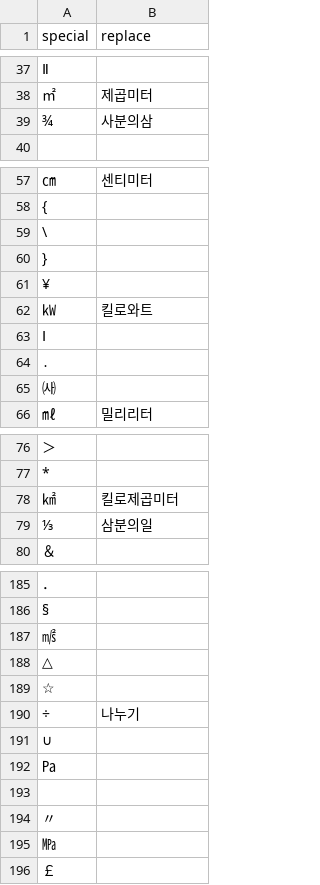
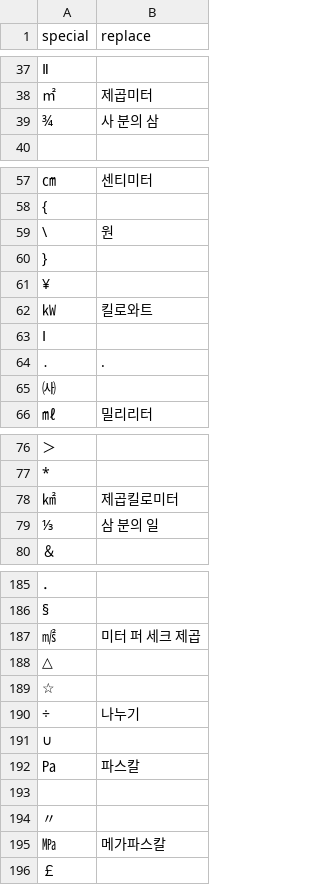
Before and after one commit to sooftware/char-rnnlm, a CSV file: preprocess/special.csv, drawn as a sheet; only a part is shown, gaps mark what is left out; the diff covers the shown part only; the diff names each change by its address in the sheet, - before the commit and + after, or states it on an @@ line.

```diff
--- a/preprocess/special.csv
+++ b/preprocess/special.csv
-B39 (replace): 사분의삼
+B39 (replace): 사 분의 삼
-B59 (replace): (empty)
+B59 (replace): 원
-B64 (replace): (empty)
+B64 (replace): .
-B78 (replace): 킬로제곱미터
+B78 (replace): 제곱킬로미터
-B79 (replace): 삼분의일
+B79 (replace): 삼 분의 일
-B187 (replace): (empty)
+B187 (replace): 미터 퍼 세크 제곱
-B192 (replace): (empty)
+B192 (replace): 파스칼
-B195 (replace): (empty)
+B195 (replace): 메가파스칼
```
Also changed, not shown: 9 edited cells elsewhere in this file, 9 other files.
